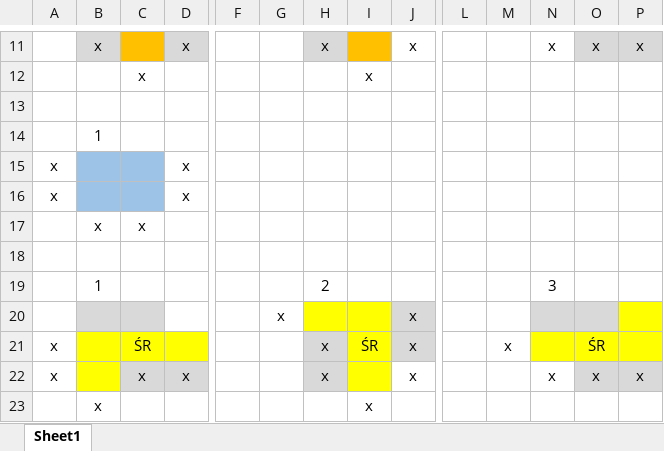
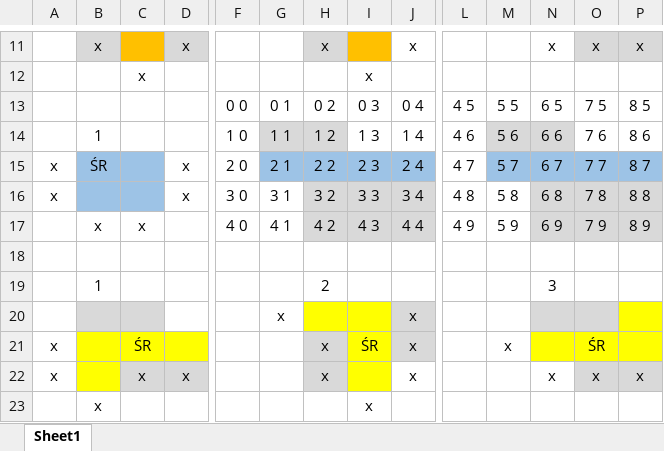
Before and after one commit to tymeg/TETRIS-Project, an Excel workbook: klocki.xlsx, sheet Sheet1, drawn as a sheet; only a part is shown, gaps mark what is left out; values as stored, in another font and other column widths than the file's, no borders; removed rows and columns are numbered as before the commit, all else as after; rows hold the shown columns only; the diff names each change by its address in the sheet, - before the commit and + after, or states it on an @@ line.

```diff
--- a/klocki.xlsx (sheet Sheet1)
+++ b/klocki.xlsx (sheet Sheet1)
-row 13: (empty)
+row 13:  |  |  |  | 0 0 | 0 1 | 0 2 | 0 3 | 0 4 | 4 5 | 5 5 | 6 5 | 7 5 | 8 5
-row 14:  | 1
-row 15: x |  |  | x
-row 16: x |  |  | x
-row 17:  | x | x
+row 14:  | 1 |  |  | 1 0 | 1 1 | 1 2 | 1 3 | 1 4 | 4 6 | 5 6 | 6 6 | 7 6 | 8 6
+row 15: x | ŚR |  | x | 2 0 | 2 1 | 2 2 | 2 3 | 2 4 | 4 7 | 5 7 | 6 7 | 7 7 | 8 7
+row 16: x |  |  | x | 3 0 | 3 1 | 3 2 | 3 3 | 3 4 | 4 8 | 5 8 | 6 8 | 7 8 | 8 8
+row 17:  | x | x |  | 4 0 | 4 1 | 4 2 | 4 3 | 4 4 | 4 9 | 5 9 | 6 9 | 7 9 | 8 9
```
Also changed, not shown: 7 other files.
